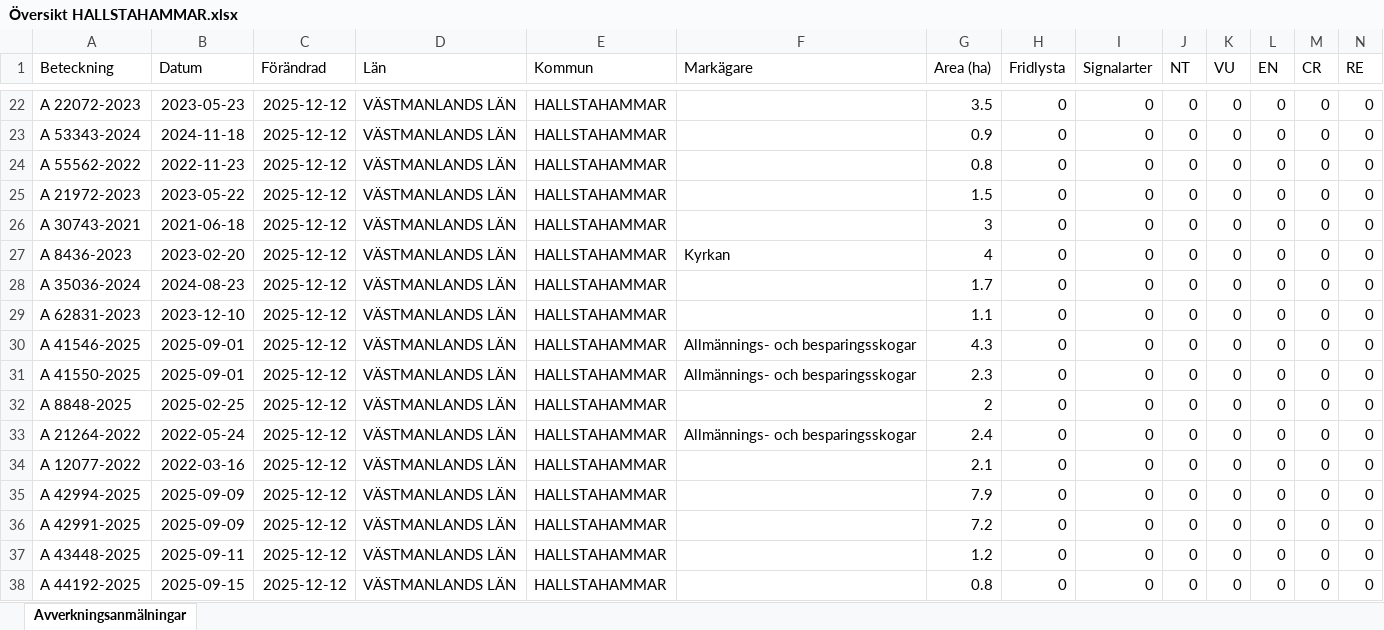
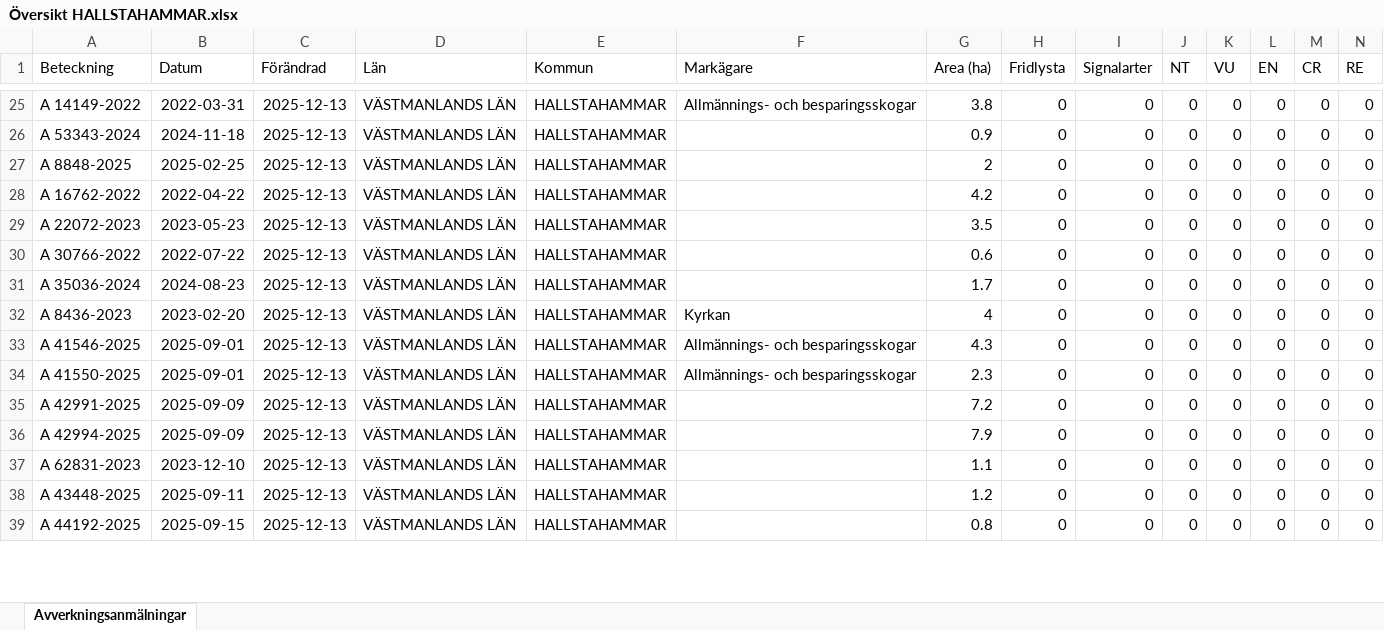
Before and after one commit to klasma/Logging_1961, an Excel workbook: Översikt HALLSTAHAMMAR.xlsx, sheet Avverkningsanmälningar, drawn as a sheet; only a part is shown, gaps mark what is left out; values as stored, in another font and other column widths than the file's, no borders; removed rows and columns are numbered as before the commit, all else as after; rows hold the shown columns only; the diff covers the shown part only; the diff names each change by its address in the sheet, - before the commit and + after, or states it on an @@ line.

```diff
--- a/Översikt HALLSTAHAMMAR.xlsx (sheet Avverkningsanmälningar)
+++ b/Översikt HALLSTAHAMMAR.xlsx (sheet Avverkningsanmälningar)
-A25 (Beteckning): A 22072-2023
+A25 (Beteckning): A 14149-2022
-B25 (Datum): 2023-05-23
+B25 (Datum): 2022-03-31
-C25:C35 (Förändrad): 2025-12-12
+C25:C35 (Förändrad): 2025-12-13
-F25 (Markägare): (empty)
+F25 (Markägare): Allmännings- och besparingsskogar
-G25 (Area (ha)): 3.5
+G25 (Area (ha)): 3.8
-A27 (Beteckning): A 55562-2022
+A27 (Beteckning): A 8848-2025
-B27 (Datum): 2022-11-23
+B27 (Datum): 2025-02-25
-G27 (Area (ha)): 0.8
+G27 (Area (ha)): 2
-A28 (Beteckning): A 21972-2023
+A28 (Beteckning): A 16762-2022
-B28 (Datum): 2023-05-22
+B28 (Datum): 2022-04-22
-G28 (Area (ha)): 1.5
+G28 (Area (ha)): 4.2
-A29 (Beteckning): A 30743-2021
+A29 (Beteckning): A 22072-2023
-B29 (Datum): 2021-06-18
+B29 (Datum): 2023-05-23
-G29 (Area (ha)): 3
+G29 (Area (ha)): 3.5
-A30 (Beteckning): A 8436-2023
+A30 (Beteckning): A 30766-2022
-B30 (Datum): 2023-02-20
+B30 (Datum): 2022-07-22
-F30 (Markägare): Kyrkan
+F30 (Markägare): (empty)
-G30 (Area (ha)): 4
+G30 (Area (ha)): 0.6
-A32 (Beteckning): A 62831-2023
+A32 (Beteckning): A 8436-2023
-B32 (Datum): 2023-12-10
+B32 (Datum): 2023-02-20
-F32 (Markägare): (empty)
+F32 (Markägare): Kyrkan
-G32 (Area (ha)): 1.1
+G32 (Area (ha)): 4
-A35 (Beteckning): A 8848-2025
+A35 (Beteckning): A 42991-2025
-B35 (Datum): 2025-02-25
+B35 (Datum): 2025-09-09
-G35 (Area (ha)): 2
+G35 (Area (ha)): 7.2
-row 33: A 21264-2022 | 2022-05-24 | 2025-12-12 | VÄSTMANLANDS LÄN | HALLSTAHAMMAR | Allmännings- och besparingsskogar | 2.4 | 0 | 0 | 0 | 0 | 0 | 0 | 0
-row 34: A 12077-2022 | 2022-03-16 | 2025-12-12 | VÄSTMANLANDS LÄN | HALLSTAHAMMAR |  | 2.1 | 0 | 0 | 0 | 0 | 0 | 0 | 0
-C36:C39 (Förändrad): 2025-12-12
+C36:C39 (Förändrad): 2025-12-13
-A37 (Beteckning): A 42991-2025
+A37 (Beteckning): A 62831-2023
-B37 (Datum): 2025-09-09
+B37 (Datum): 2023-12-10
-G37 (Area (ha)): 7.2
+G37 (Area (ha)): 1.1
```
Also changed, not shown: 3 added rows, 1 removed row and 72 edited cells elsewhere in this sheet, artfynd/A 56759-2025 artfynd.xlsx, 5 other files.
